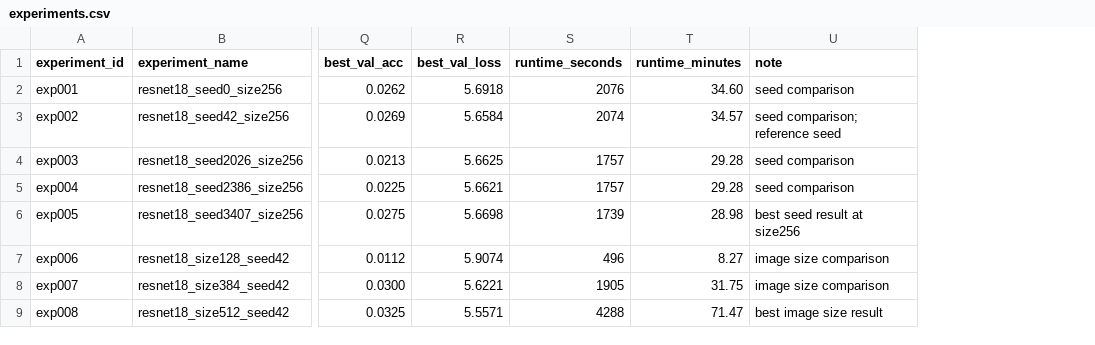
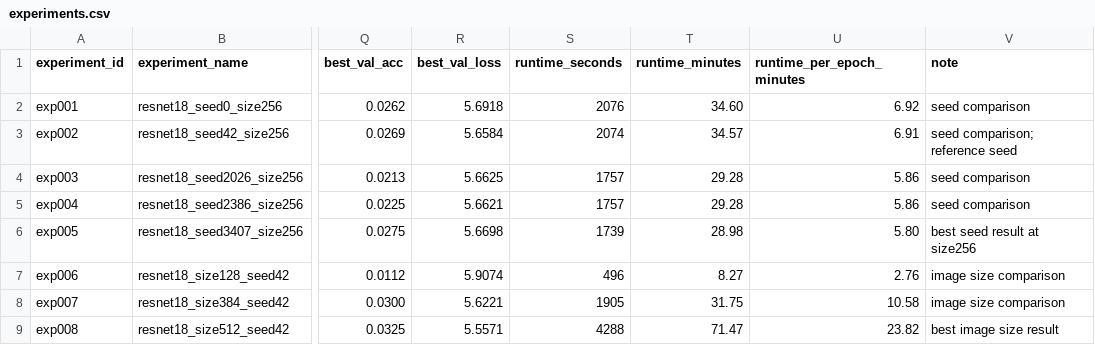
Before and after one commit to inori6/rxrx1, a CSV file: results/experiments.csv, drawn as a sheet; only a part is shown, gaps mark what is left out; the diff names each change by its address in the sheet, - before the commit and + after, or states it on an @@ line.

Commit message:
feat: add image size analysis and transform pipeline

```diff
--- a/results/experiments.csv
+++ b/results/experiments.csv
+column U (runtime_per_epoch_minutes), rows 2-9: 6.92 | 6.91 | 5.86 | 5.86 | 5.80 | 2.76 | 10.58 | 23.82
```
Also changed, not shown: 9 other files.
